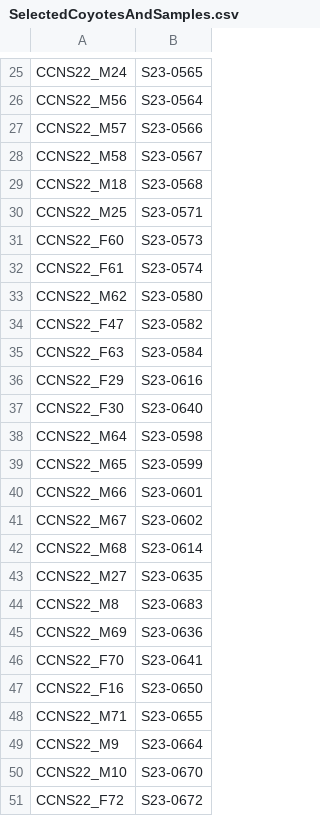
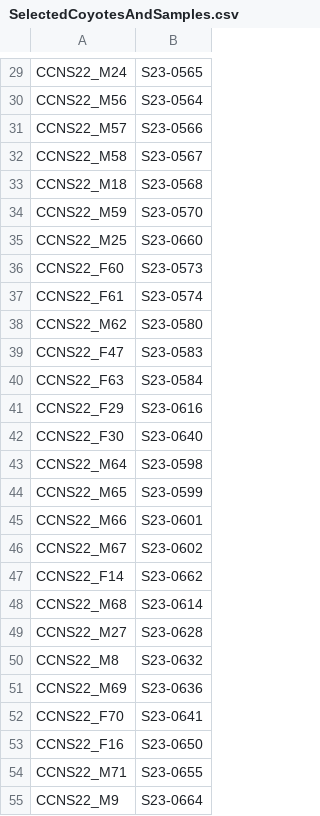
Before and after one commit to carolyn-hanrahan/Hanrahan-Thesis-Repository, a CSV file: sample_selection_code/SelectedCoyotesAndSamples.csv, drawn as a sheet; only a part is shown, gaps mark what is left out; the shorter side is filled out with more unchanged rows; the diff covers the shown part only.

```diff
--- a/sample_selection_code/SelectedCoyotesAndSamples.csv
+++ b/sample_selection_code/SelectedCoyotesAndSamples.csv
@@ -29,3 +33,4 @@ CCNS22_M58,S23-0567
 CCNS22_M18,S23-0568
-CCNS22_M25,S23-0571
+CCNS22_M59,S23-0570
+CCNS22_M25,S23-0660
 CCNS22_F60,S23-0573
@@ -33,3 +38,3 @@ CCNS22_F61,S23-0574
 CCNS22_M62,S23-0580
-CCNS22_F47,S23-0582
+CCNS22_F47,S23-0583
 CCNS22_F63,S23-0584
@@ -41,5 +46,6 @@ CCNS22_M66,S23-0601
 CCNS22_M67,S23-0602
+CCNS22_F14,S23-0662
 CCNS22_M68,S23-0614
-CCNS22_M27,S23-0635
-CCNS22_M8,S23-0683
+CCNS22_M27,S23-0628
+CCNS22_M8,S23-0632
 CCNS22_M69,S23-0636
```
Also changed, not shown: 5 added rows and 7 edited cells elsewhere in this file, sample_selection_code/SelectedSamples.csv, 2 other files.
